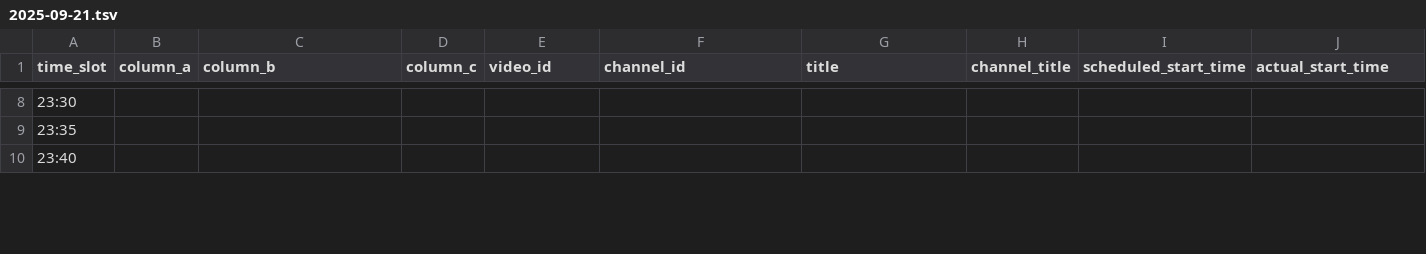
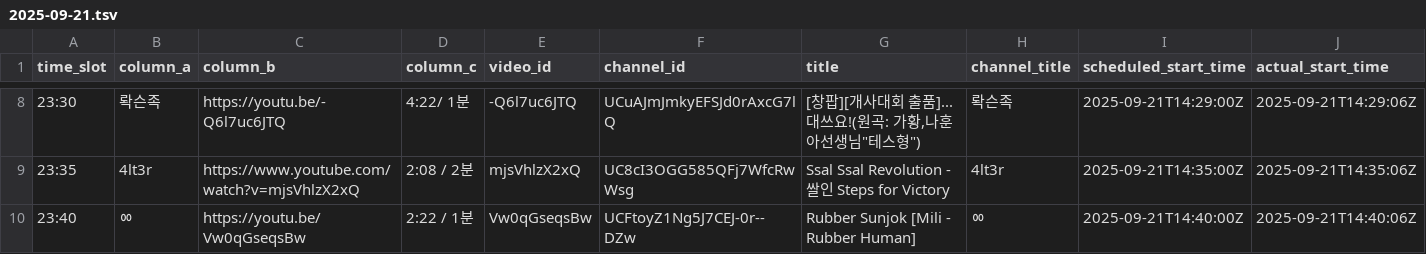
Before and after one commit to ChangpopWiki/premiere-relay-archive-data, a TSV file: 2025/09/2025-09-21.tsv, drawn as a sheet; only a part is shown, gaps mark what is left out; the diff covers the shown part only; the diff names each change by its address in the sheet, - before the commit and + after, or states it on an @@ line.

```diff
--- a/2025/09/2025-09-21.tsv
+++ b/2025/09/2025-09-21.tsv
-B8 (column_a): (empty)
+B8 (column_a): 롹슨족
-C8 (column_b): (empty)
+C8 (column_b): https://youtu.be/-Q6l7uc6JTQ
-D8 (column_c): (empty)
+D8 (column_c): 4:22/ 1분
-E8 (video_id): (empty)
+E8 (video_id): -Q6l7uc6JTQ
-F8 (channel_id): (empty)
+F8 (channel_id): UCuAJmJmkyEFSJd0rAxcG7lQ
-G8 (title): (empty)
+G8 (title): [창팝][개사대회 출품]...대쓰요!(원곡: 가황,나훈아선생님"테스형")
-H8 (channel_title): (empty)
+H8 (channel_title): 롹슨족
-I8 (scheduled_start_time): (empty)
+I8 (scheduled_start_time): 2025-09-21T14:29:00Z
-J8 (actual_start_time): (empty)
+J8 (actual_start_time): 2025-09-21T14:29:06Z
-B9 (column_a): (empty)
+B9 (column_a): 4lt3r
-C9 (column_b): (empty)
+C9 (column_b): https://www.youtube.com/watch?v=mjsVhlzX2xQ
-D9 (column_c): (empty)
+D9 (column_c): 2:08 / 2분
-E9 (video_id): (empty)
+E9 (video_id): mjsVhlzX2xQ
-F9 (channel_id): (empty)
+F9 (channel_id): UC8cI3OGG585QFj7WfcRwWsg
-G9 (title): (empty)
+G9 (title): Ssal Ssal Revolution - 쌀인 Steps for Victory
-H9 (channel_title): (empty)
+H9 (channel_title): 4lt3r
-I9 (scheduled_start_time): (empty)
+I9 (scheduled_start_time): 2025-09-21T14:35:00Z
-J9 (actual_start_time): (empty)
+J9 (actual_start_time): 2025-09-21T14:35:06Z
-B10 (column_a): (empty)
+B10 (column_a): ㆀ
-C10 (column_b): (empty)
+C10 (column_b): https://youtu.be/Vw0qGseqsBw
-D10 (column_c): (empty)
+D10 (column_c): 2:22 / 1분
-E10 (video_id): (empty)
+E10 (video_id): Vw0qGseqsBw
-F10 (channel_id): (empty)
+F10 (channel_id): UCFtoyZ1Ng5J7CEJ-0r--DZw
-G10 (title): (empty)
+G10 (title): Rubber Sunjok [Mili - Rubber Human]
-H10 (channel_title): (empty)
+H10 (channel_title): ㆀ
-I10 (scheduled_start_time): (empty)
+I10 (scheduled_start_time): 2025-09-21T14:40:00Z
-J10 (actual_start_time): (empty)
+J10 (actual_start_time): 2025-09-21T14:40:06Z
```
Also changed, not shown: 91 edited cells elsewhere in this file, 1 other file.
